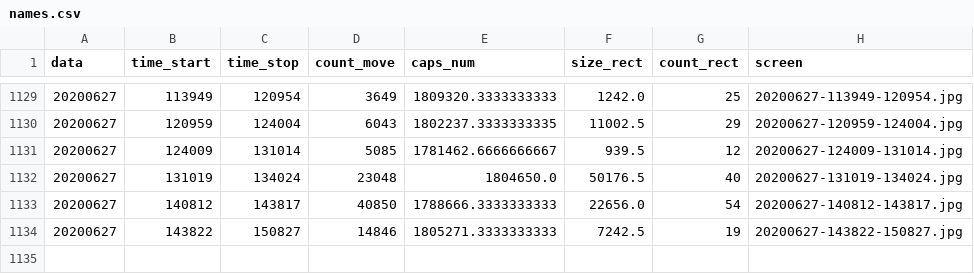
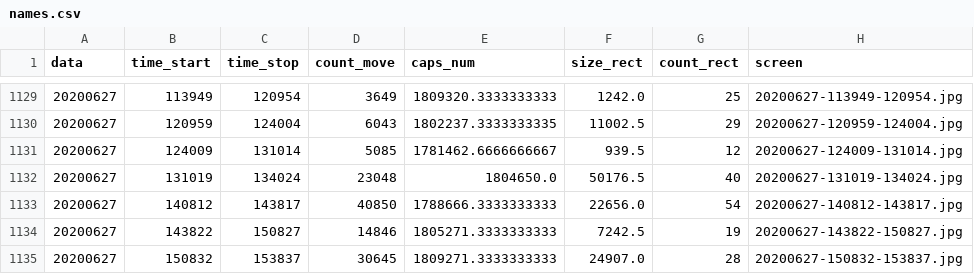
Before and after one commit to va1entei/puszcza_cam3, a CSV file: insec/names.csv, drawn as a sheet; only a part is shown, gaps mark what is left out.

```diff
--- a/insec/names.csv
+++ b/insec/names.csv
@@ -1134 +1134,2 @@ data,time_start,time_stop,count_move,caps_num,size_rect,count_rect,screen
 20200627,143822,150827,14846,1805271.3333333333,7242.5,19,20200627-143822-150827.jpg
+20200627,150832,153837,30645,1809271.3333333333,24907.0,28,20200627-150832-153837.jpg
```
Also changed, not shown: 2 other files.
